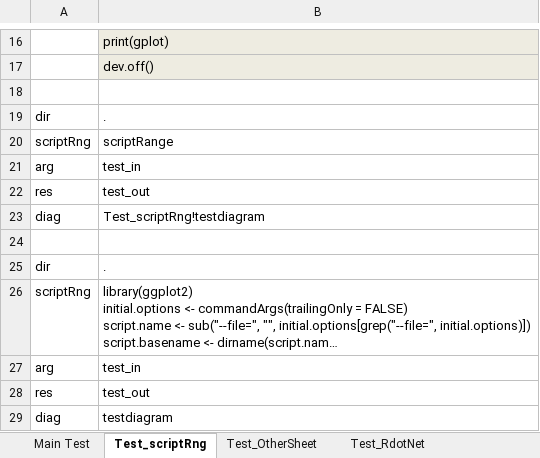
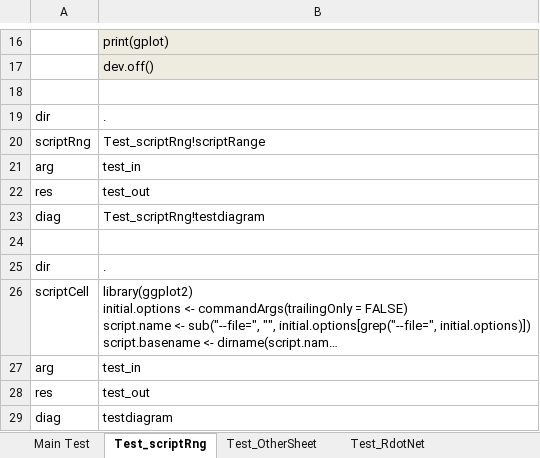
Before and after one commit to rkapl123/RAddin, an Excel workbook: testRAddin.xlsx, sheet Test_scriptRng, drawn as a sheet; only a part is shown, gaps mark what is left out; long unchanged cells end in …; values as stored, in another font and other column widths than the file's, no borders; charts and pictures not drawn; the diff names each change by its address in the sheet, - before the commit and + after, or states it on an @@ line.

Commit message:
scriptrng split into scriptcell/scriptrng to make it explicit (error handling) debug toggleButton instead of debug script def improved err message for Rdefinitions

```diff
--- a/testRAddin.xlsx (sheet Test_scriptRng)
+++ b/testRAddin.xlsx (sheet Test_scriptRng)
-B20: scriptRange
+B20: Test_scriptRng!scriptRange
-A26: scriptRng
+A26: scriptCell
```
Also changed, not shown: sheet Test_OtherSheet, charts or pictures, 7 other files.
